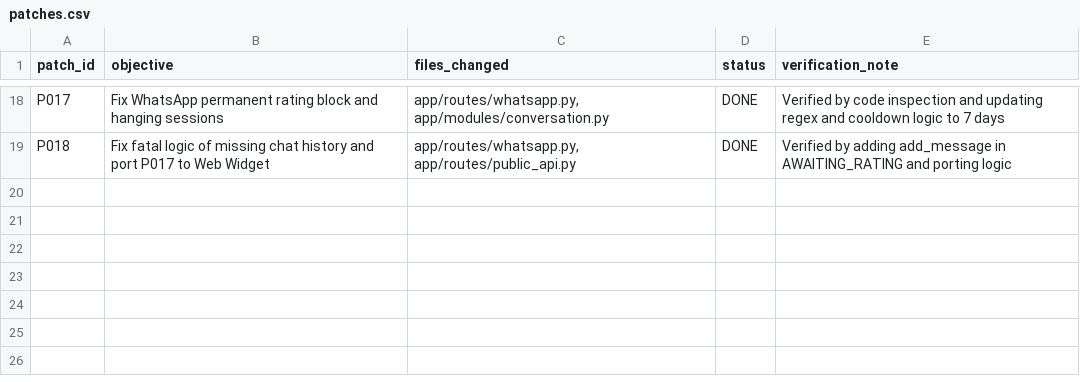
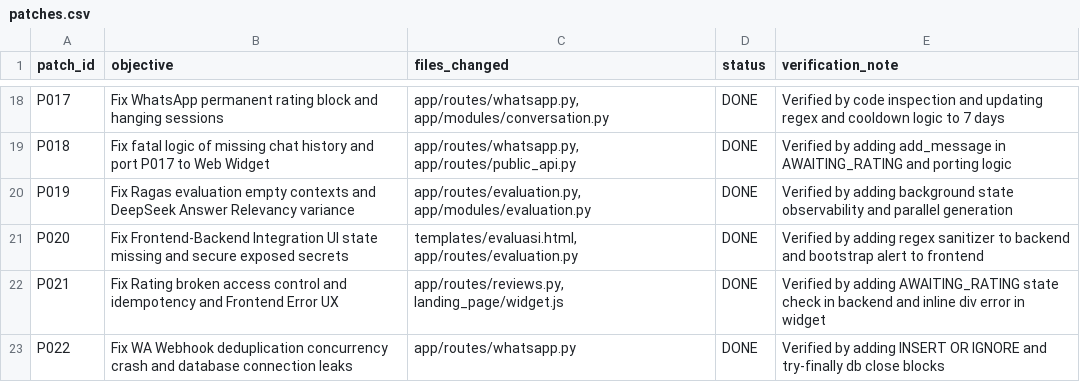
Before and after one commit to AdiSyahadi/chatbotrag, a CSV file: patches.csv, drawn as a sheet; only a part is shown, gaps mark what is left out.

Commit message:
fix: Patch P021 (Rating security/UX) and Patch P022 (WA Deduplication and Connection Leaks)

```diff
--- a/patches.csv
+++ b/patches.csv
@@ -19 +19,5 @@ P017,Fix WhatsApp permanent rating block and hanging sessions,"app/routes/whatsa
 P018,Fix fatal logic of missing chat history and port P017 to Web Widget,"app/routes/whatsapp.py, app/routes/public_api.py",DONE,Verified by adding add_message in AWAITING_RATING and porting logic
+P019,Fix Ragas evaluation empty contexts and DeepSeek Answer Relevancy variance,"app/routes/evaluation.py, app/modules/evaluation.py",DONE,Verified by adding background state observability and parallel generation
+P020,Fix Frontend-Backend Integration UI state missing and secure exposed secrets,"templates/evaluasi.html, app/routes/evaluation.py",DONE,Verified by adding regex sanitizer to backend and bootstrap alert to frontend
+P021,Fix Rating broken access control and idempotency and Frontend Error UX,"app/routes/reviews.py, landing_page/widget.js",DONE,Verified by adding AWAITING_RATING state check in backend and inline div error in widget
+P022,Fix WA Webhook deduplication concurrency crash and database connection leaks,"app/routes/whatsapp.py",DONE,Verified by adding INSERT OR IGNORE and try-finally db close blocks
```
Also changed, not shown: 6 other files.
